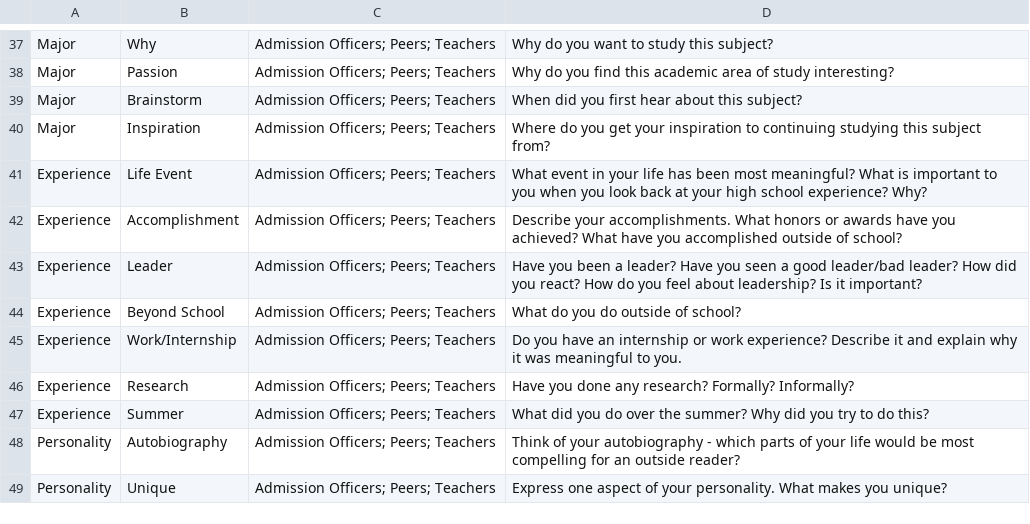
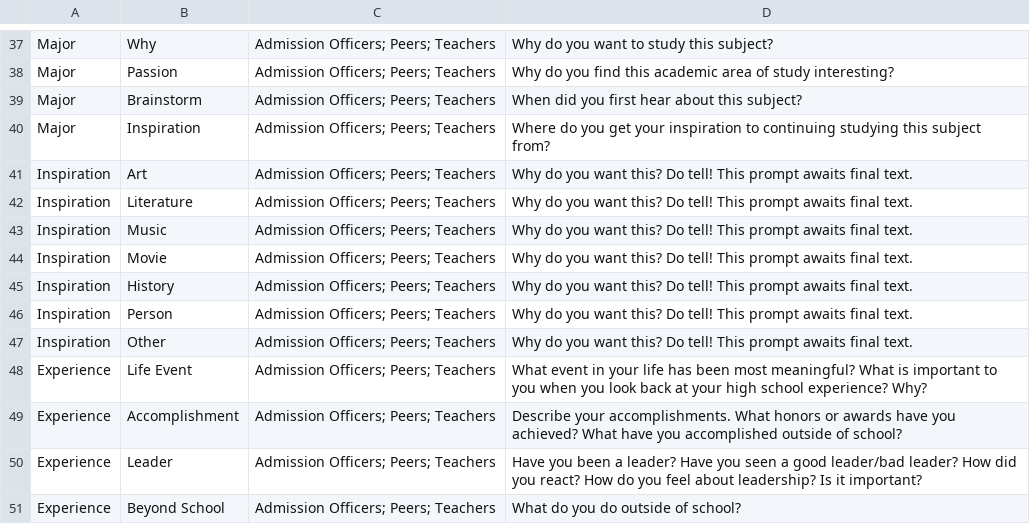
Before and after one commit to topscholars/writability, a CSV file: writability/scripts/data/theme-essay-templates.csv, drawn as a sheet; only a part is shown, gaps mark what is left out; the shorter side is filled out with more unchanged rows.

Commit message:
Add missing theme essay template data for 7 themes

```diff
--- a/writability/scripts/data/theme-essay-templates.csv
+++ b/writability/scripts/data/theme-essay-templates.csv
@@ -40,2 +40,9 @@ Major,Brainstorm,Admission Officers; Peers; Teachers,When did you first hear abo
 Major,Inspiration,Admission Officers; Peers; Teachers,Where do you get your inspiration to continuing studying this subject from?,
+Inspiration,Art,Admission Officers; Peers; Teachers,Why do you want this? Do tell! This prompt awaits final text.,
+Inspiration,Literature,Admission Officers; Peers; Teachers,Why do you want this? Do tell! This prompt awaits final text.,
+Inspiration,Music,Admission Officers; Peers; Teachers,Why do you want this? Do tell! This prompt awaits final text.,
+Inspiration,Movie,Admission Officers; Peers; Teachers,Why do you want this? Do tell! This prompt awaits final text.,
+Inspiration,History,Admission Officers; Peers; Teachers,Why do you want this? Do tell! This prompt awaits final text.,
+Inspiration,Person,Admission Officers; Peers; Teachers,Why do you want this? Do tell! This prompt awaits final text.,
+Inspiration,Other,Admission Officers; Peers; Teachers,Why do you want this? Do tell! This prompt awaits final text.,
 Experience,Life Event,Admission Officers; Peers; Teachers,What event in your life has been most meaningful?  What is important to you when you look back at your high school experience?  Why?,
```
